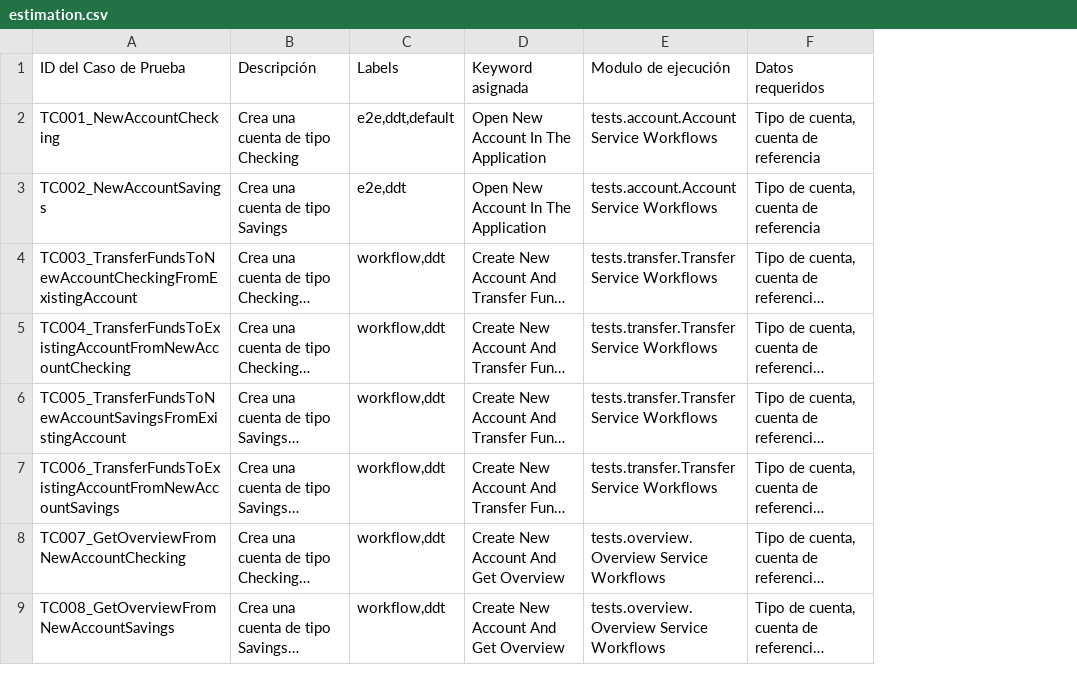
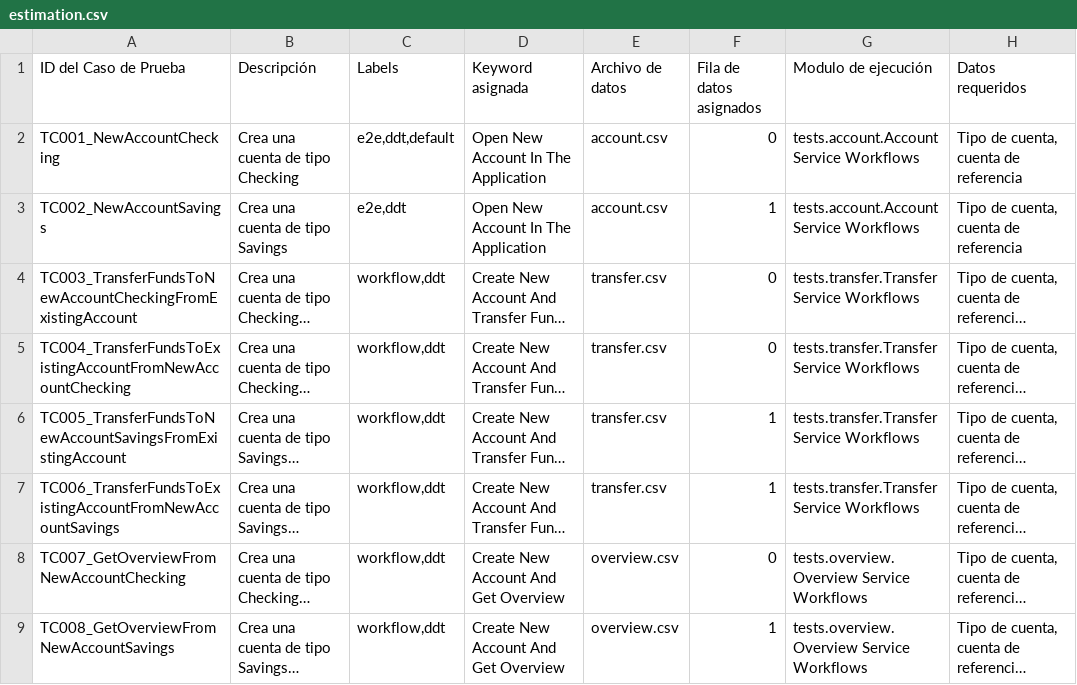
Before and after one commit to AngelGerardoMolinaValdez/web-selenium-python-robotframework-1, a CSV file: docs/estimation.csv, drawn as a sheet; only a part is shown; long unchanged cells end in …; the diff names each change by its address in the sheet, - before the commit and + after, or states it on an @@ line.

Commit message:
Adicion de archivo de datos y fila asignada a cada test en la estimacion

```diff
--- a/docs/estimation.csv
+++ b/docs/estimation.csv
+column E (Archivo de datos), rows 2-9: account.csv | account.csv | transfer.csv | transfer.csv | transfer.csv | transfer.csv | overview.csv | overview.csv
+column F (Fila de datos asignados), rows 2-9: 0 | 1 | 0 | 0 | 1 | 1 | 0 | 1
```
